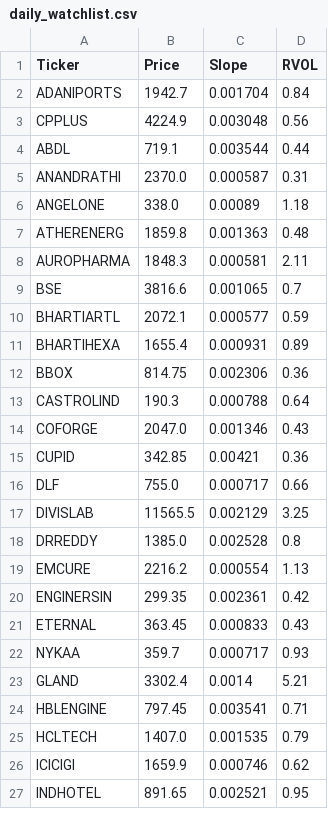
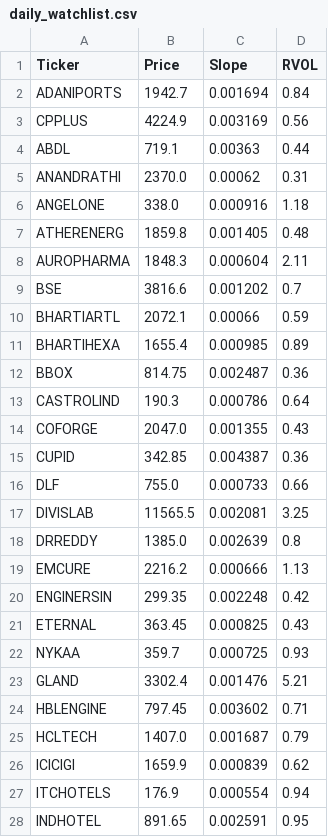
Before and after one commit to akshatsirohiya-arch/india-momentum, a CSV file: daily_watchlist.csv, drawn as a sheet; only a part is shown; the diff covers the shown part only.

Commit message:
Full Market Scan Wed Nov 11 20:04:17 UTC 2026

```diff
--- a/daily_watchlist.csv
+++ b/daily_watchlist.csv
@@ -1,27 +1,28 @@
 Ticker,Price,Slope,RVOL
-ADANIPORTS,1942.7,0.001704,0.84
-CPPLUS,4224.9,0.003048,0.56
-ABDL,719.1,0.003544,0.44
-ANANDRATHI,2370.0,0.000587,0.31
-ANGELONE,338.0,0.00089,1.18
-ATHERENERG,1859.8,0.001363,0.48
-AUROPHARMA,1848.3,0.000581,2.11
-BSE,3816.6,0.001065,0.7
-BHARTIARTL,2072.1,0.000577,0.59
-BHARTIHEXA,1655.4,0.000931,0.89
-BBOX,814.75,0.002306,0.36
-CASTROLIND,190.3,0.000788,0.64
-COFORGE,2047.0,0.001346,0.43
-CUPID,342.85,0.00421,0.36
-DLF,755.0,0.000717,0.66
-DIVISLAB,11565.5,0.002129,3.25
-DRREDDY,1385.0,0.002528,0.8
-EMCURE,2216.2,0.000554,1.13
-ENGINERSIN,299.35,0.002361,0.42
-ETERNAL,363.45,0.000833,0.43
-NYKAA,359.7,0.000717,0.93
-GLAND,3302.4,0.0014,5.21
-HBLENGINE,797.45,0.003541,0.71
-HCLTECH,1407.0,0.001535,0.79
-ICICIGI,1659.9,0.000746,0.62
-INDHOTEL,891.65,0.002521,0.95
+ADANIPORTS,1942.7,0.001694,0.84
+CPPLUS,4224.9,0.003169,0.56
+ABDL,719.1,0.00363,0.44
+ANANDRATHI,2370.0,0.00062,0.31
+ANGELONE,338.0,0.000916,1.18
+ATHERENERG,1859.8,0.001405,0.48
+AUROPHARMA,1848.3,0.000604,2.11
+BSE,3816.6,0.001202,0.7
+BHARTIARTL,2072.1,0.00066,0.59
+BHARTIHEXA,1655.4,0.000985,0.89
+BBOX,814.75,0.002487,0.36
+CASTROLIND,190.3,0.000786,0.64
+COFORGE,2047.0,0.001355,0.43
+CUPID,342.85,0.004387,0.36
+DLF,755.0,0.000733,0.66
+DIVISLAB,11565.5,0.002081,3.25
+DRREDDY,1385.0,0.002639,0.8
+EMCURE,2216.2,0.000666,1.13
+ENGINERSIN,299.35,0.002248,0.42
+ETERNAL,363.45,0.000825,0.43
+NYKAA,359.7,0.000725,0.93
+GLAND,3302.4,0.001476,5.21
+HBLENGINE,797.45,0.003602,0.71
+HCLTECH,1407.0,0.001687,0.79
+ICICIGI,1659.9,0.000839,0.62
+ITCHOTELS,176.9,0.000554,0.94
+INDHOTEL,891.65,0.002591,0.95
```
Also changed, not shown: 3 added rows, 1 removed row and 30 edited cells elsewhere in this file.
